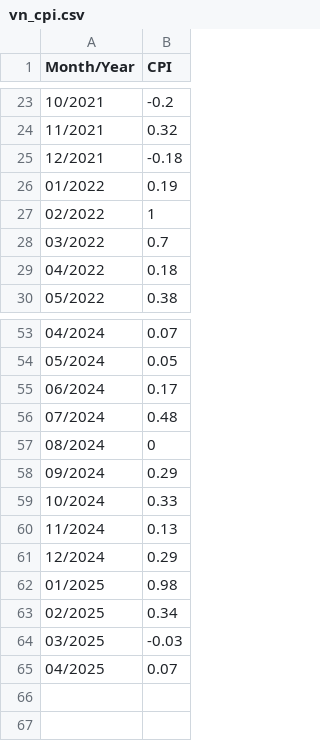
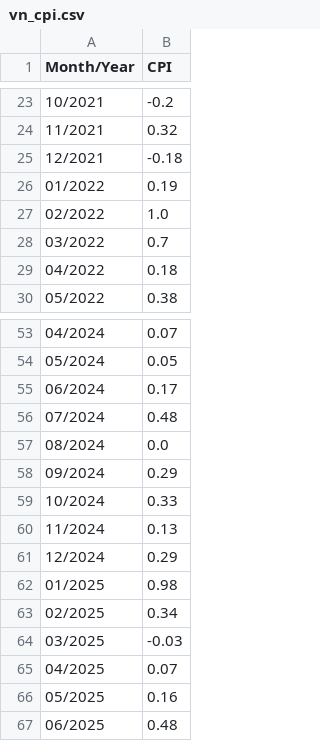
Before and after one commit to mvansan/VN-JP-MacroIndicators-Crawler, a CSV file: data/raw/vn_cpi.csv, drawn as a sheet; only a part is shown, gaps mark what is left out.

```diff
--- a/data/raw/vn_cpi.csv
+++ b/data/raw/vn_cpi.csv
@@ -26,3 +26,3 @@ Month/Year,CPI
 01/2022,0.19
-02/2022,1
+02/2022,1.0
 03/2022,0.7
@@ -56,3 +56,3 @@ Month/Year,CPI
 07/2024,0.48
-08/2024,0
+08/2024,0.0
 09/2024,0.29
@@ -65 +65,3 @@ Month/Year,CPI
 04/2025,0.07
+05/2025,0.16
+06/2025,0.48
```
Also changed, not shown: data/cleaned/cpi_data.csv, data/raw/jp_cpi.csv.
